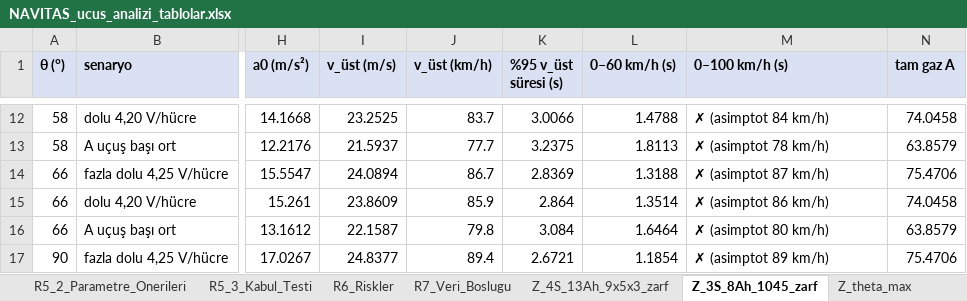
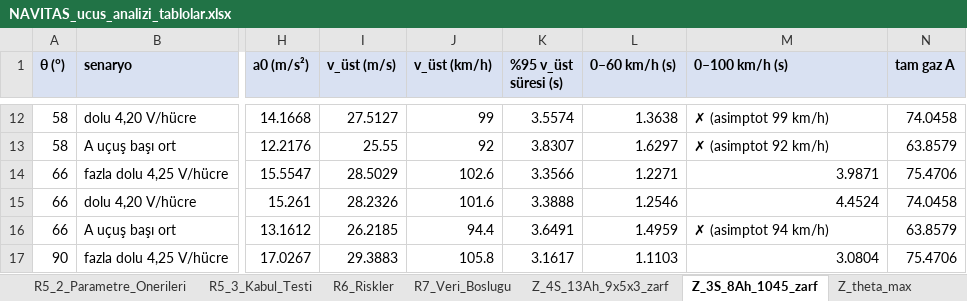
Before and after one commit to Emir-Gemici/NurTopu-18, an Excel workbook: results/ucus_analiz_20260915/TABLOLAR/NAVITAS_ucus_analizi_tablolar.xlsx, sheet Z_3S_8Ah_1045_zarf, drawn as a sheet; only a part is shown, gaps mark what is left out; values as stored, in another font and other column widths than the file's, no borders; the diff covers the shown part only; the diff names each change by its address in the sheet, - before the commit and + after, or states it on an @@ line.

```diff
--- a/results/ucus_analiz_20260915/TABLOLAR/NAVITAS_ucus_analizi_tablolar.xlsx (sheet Z_3S_8Ah_1045_zarf)
+++ b/results/ucus_analiz_20260915/TABLOLAR/NAVITAS_ucus_analizi_tablolar.xlsx (sheet Z_3S_8Ah_1045_zarf)
-I12 (v_üst (m/s)): 23.2525
+I12 (v_üst (m/s)): 27.5127
-J12 (v_üst (km/h)): 83.7
+J12 (v_üst (km/h)): 99
-K12 (%95 v_üst süresi (s)): 3.0066
+K12 (%95 v_üst süresi (s)): 3.5574
-L12 (0–60 km/h (s)): 1.4788
+L12 (0–60 km/h (s)): 1.3638
-M12 (0–100 km/h (s)): ✗ (asimptot 84 km/h)
+M12 (0–100 km/h (s)): ✗ (asimptot 99 km/h)
-I13 (v_üst (m/s)): 21.5937
+I13 (v_üst (m/s)): 25.55
-J13 (v_üst (km/h)): 77.7
+J13 (v_üst (km/h)): 92
-K13 (%95 v_üst süresi (s)): 3.2375
+K13 (%95 v_üst süresi (s)): 3.8307
-L13 (0–60 km/h (s)): 1.8113
+L13 (0–60 km/h (s)): 1.6297
-M13 (0–100 km/h (s)): ✗ (asimptot 78 km/h)
+M13 (0–100 km/h (s)): ✗ (asimptot 92 km/h)
-I14 (v_üst (m/s)): 24.0894
+I14 (v_üst (m/s)): 28.5029
-J14 (v_üst (km/h)): 86.7
+J14 (v_üst (km/h)): 102.6
-K14 (%95 v_üst süresi (s)): 2.8369
+K14 (%95 v_üst süresi (s)): 3.3566
-L14 (0–60 km/h (s)): 1.3188
+L14 (0–60 km/h (s)): 1.2271
-M14 (0–100 km/h (s)): ✗ (asimptot 87 km/h)
+M14 (0–100 km/h (s)): 3.9871
-M14:M15 alignment: left
+M14:M15 alignment: right
-I15 (v_üst (m/s)): 23.8609
+I15 (v_üst (m/s)): 28.2326
-J15 (v_üst (km/h)): 85.9
+J15 (v_üst (km/h)): 101.6
-K15 (%95 v_üst süresi (s)): 2.864
+K15 (%95 v_üst süresi (s)): 3.3888
-L15 (0–60 km/h (s)): 1.3514
+L15 (0–60 km/h (s)): 1.2546
-M15 (0–100 km/h (s)): ✗ (asimptot 86 km/h)
+M15 (0–100 km/h (s)): 4.4524
-I16 (v_üst (m/s)): 22.1587
+I16 (v_üst (m/s)): 26.2185
-J16 (v_üst (km/h)): 79.8
+J16 (v_üst (km/h)): 94.4
-K16 (%95 v_üst süresi (s)): 3.084
+K16 (%95 v_üst süresi (s)): 3.6491
-L16 (0–60 km/h (s)): 1.6464
+L16 (0–60 km/h (s)): 1.4959
-M16 (0–100 km/h (s)): ✗ (asimptot 80 km/h)
+M16 (0–100 km/h (s)): ✗ (asimptot 94 km/h)
-I17 (v_üst (m/s)): 24.8377
+I17 (v_üst (m/s)): 29.3883
-J17 (v_üst (km/h)): 89.4
+J17 (v_üst (km/h)): 105.8
-K17 (%95 v_üst süresi (s)): 2.6721
+K17 (%95 v_üst süresi (s)): 3.1617
-L17 (0–60 km/h (s)): 1.1854
+L17 (0–60 km/h (s)): 1.1103
-M17 (0–100 km/h (s)): ✗ (asimptot 89 km/h)
+M17 (0–100 km/h (s)): 3.0804
-M17 alignment: left
+M17 alignment: right
```
Also changed, not shown: 64 edited cells and cell formats elsewhere in this sheet, sheet Z_4S_13Ah_9x5x3_zarf, sheet Z_theta_max, sheet Z_Parametre_Kalibrasyon, sheet Z_Model_Uyarilari, 10 other files.
